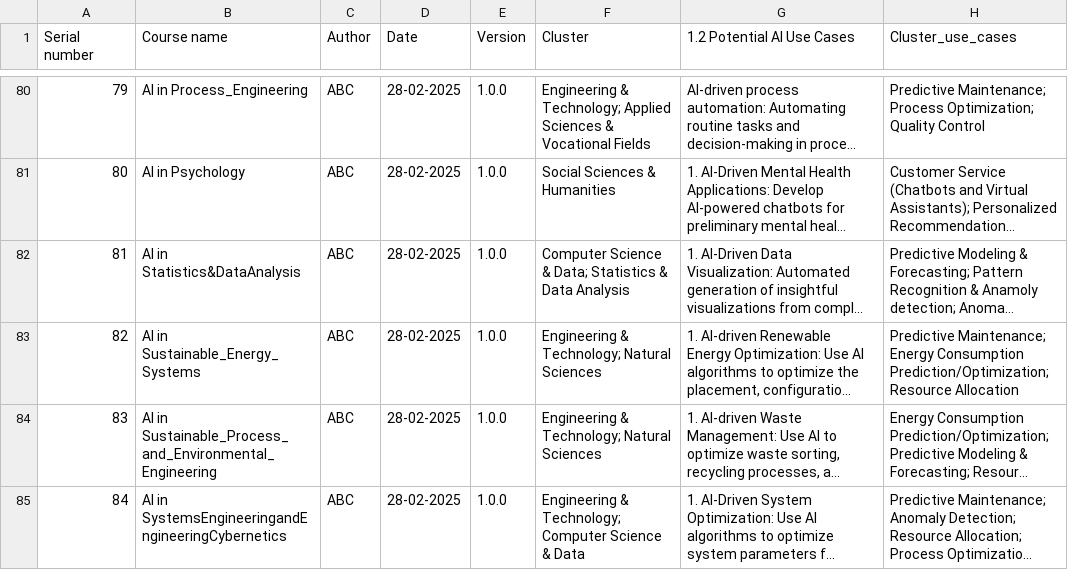
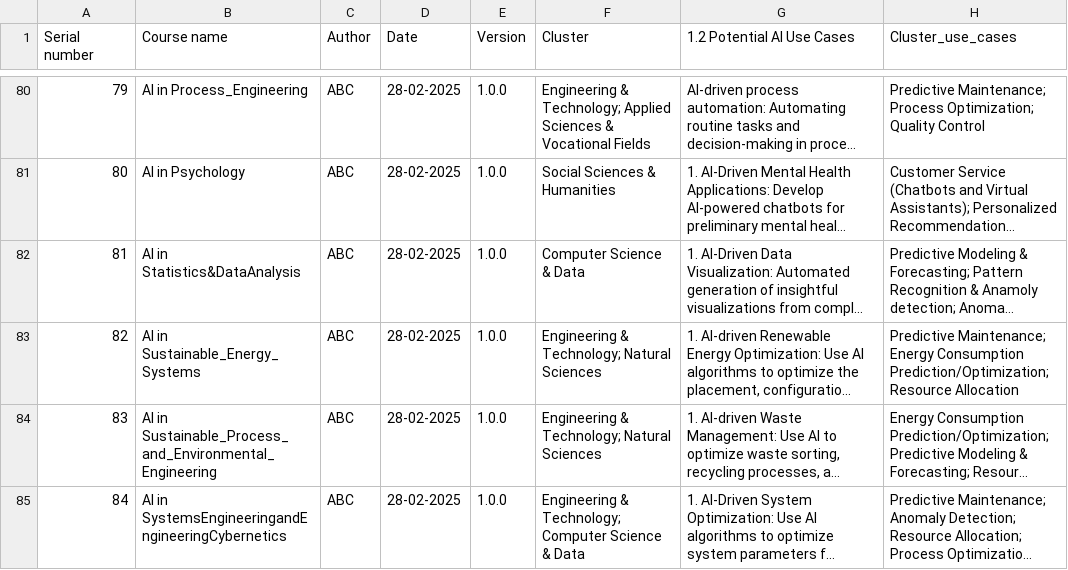
Before and after one commit to chinumangal/Thematic-Analysis-Framework-using-Generative-AI, a CSV file: data/view_use_cases.csv, drawn as a sheet; only a part is shown, gaps mark what is left out; long unchanged cells end in …; the diff names each change by its address in the sheet, - before the commit and + after, or states it on an @@ line.

```diff
--- a/data/view_use_cases.csv
+++ b/data/view_use_cases.csv
-F82 (Cluster): Computer Science & Data; Statistics & Data Analysis
+F82 (Cluster): Computer Science & Data
```
Also changed, not shown: data/view_data_types.csv, data/view_internal_support.csv, 14 other files.
